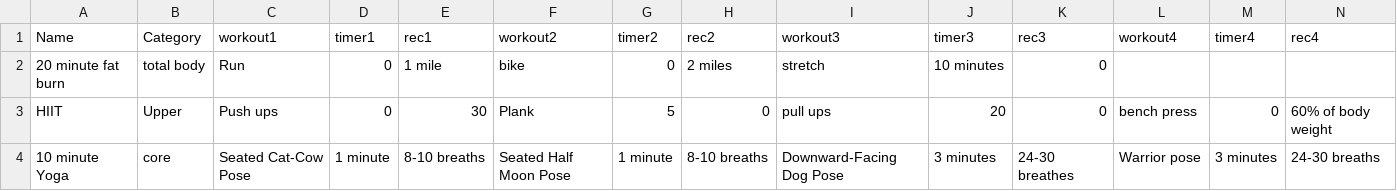
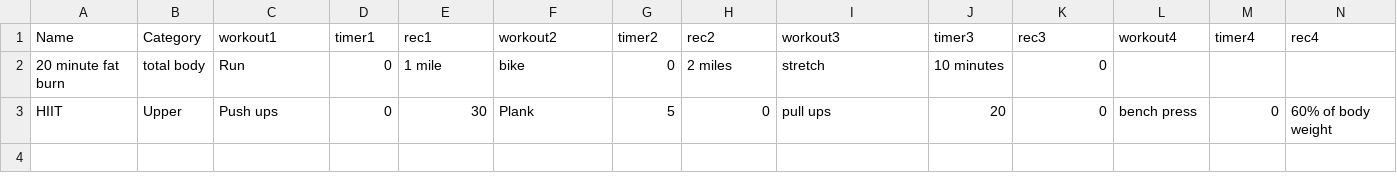
Before and after one commit to Cliffe97/Gainz---Your-Personal-Fit-Trainer, a CSV file: Workout.csv, drawn as a sheet; only a part is shown; rows hold the shown columns only; the diff names each change by its address in the sheet, - before the commit and + after, or states it on an @@ line.

```diff
--- a/Workout.csv
+++ b/Workout.csv
-row 4: 10 minute Yoga | core | Seated Cat-Cow Pose | 1 minute | 8-10 breaths | Seated Half Moon Pose | 1 minute | 8-10 breaths | Downward-Facing Dog Pose | 3 minutes | 24-30 breathes | Warrior pose | 3 minutes | 24-30 breaths
```
Also changed, not shown: 2 other files.
